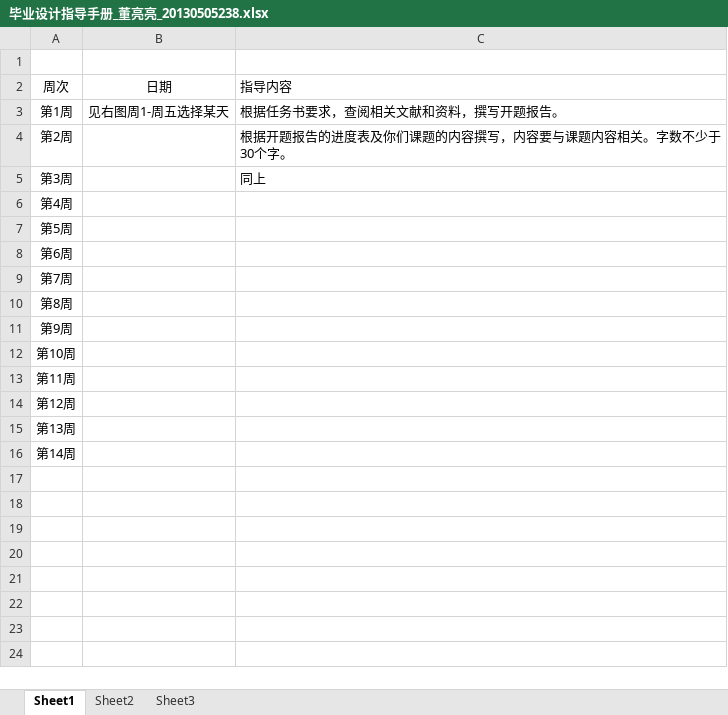
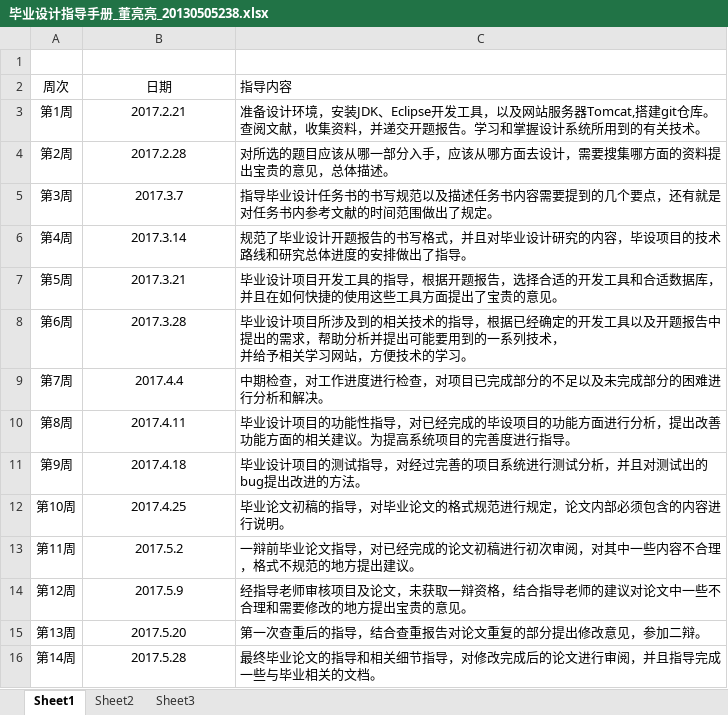
Before and after one commit to blackist/ar, an Excel workbook: ar-doc/毕设文档/毕业设计指导手册_董亮亮_20130505238.xlsx, sheet Sheet1, drawn as a sheet; values as stored, in another font and other column widths than the file's, no borders; charts and pictures not drawn; ↵ is a line break in a cell; the diff names each change by its address in the sheet, - before the commit and + after, or states it on an @@ line.

```diff
--- a/ar-doc/毕设文档/毕业设计指导手册_董亮亮_20130505238.xlsx (sheet Sheet1)
+++ b/ar-doc/毕设文档/毕业设计指导手册_董亮亮_20130505238.xlsx (sheet Sheet1)
-B3: 见右图周1-周五选择某天
+B3: 2017.2.21
-C3: 根据任务书要求，查阅相关文献和资料，撰写开题报告。
+C3: 准备设计环境，安装JDK、Eclipse开发工具，以及网站服务器Tomcat,搭建git仓库。查阅文献，收集资料，并递交开题报告。学习和掌握设计系统所用到的有关技术。
-B4: (empty)
+B4: 2017.2.28
-C4: 根据开题报告的进度表及你们课题的内容撰写，内容要与课题内容相关。字数不少于30个字。
+C4: 对所选的题目应该从哪一部分入手，应该从哪方面去设计，需要搜集哪方面的资料提出宝贵的意见，总体描述。
-B5: (empty)
+B5: 2017.3.7
-C5: 同上
+C5: 指导毕业设计任务书的书写规范以及描述任务书内容需要提到的几个要点，还有就是对任务书内参考文献的时间范围做出了规定。
-B6: (empty)
+B6: 2017.3.14
-C6: (empty)
+C6: 规范了毕业设计开题报告的书写格式，并且对毕业设计研究的内容，毕设项目的技术路线和研究总体进度的安排做出了指导。
-B7: (empty)
+B7: 2017.3.21
-C7: (empty)
+C7: 毕业设计项目开发工具的指导，根据开题报告，选择合适的开发工具和合适数据库，并且在如何快捷的使用这些工具方面提出了宝贵的意见。
-B8: (empty)
+B8: 2017.3.28
-C8: (empty)
+C8: 毕业设计项目所涉及到的相关技术的指导，根据已经确定的开发工具以及开题报告中提出的需求，帮助分析并提出可能要用到的一系列技术， ↵ 并给予相关学习网站，方便技术的学习。
-B9: (empty)
+B9: 2017.4.4
-C9: (empty)
+C9: 中期检查，对工作进度进行检查，对项目已完成部分的不足以及未完成部分的困难进行分析和解决。
-B10: (empty)
+B10: 2017.4.11
-C10: (empty)
+C10: 毕业设计项目的功能性指导，对已经完成的毕设项目的功能方面进行分析，提出改善功能方面的相关建议。为提高系统项目的完善度进行指导。
-B11: (empty)
+B11: 2017.4.18
-C11: (empty)
+C11: 毕业设计项目的测试指导，对经过完善的项目系统进行测试分析，并且对测试出的bug提出改进的方法。
-B12: (empty)
+B12: 2017.4.25
-C12: (empty)
+C12: 毕业论文初稿的指导，对毕业论文的格式规范进行规定，论文内部必须包含的内容进行说明。
-B13: (empty)
+B13: 2017.5.2
-C13: (empty)
+C13: 一辩前毕业论文指导，对已经完成的论文初稿进行初次审阅，对其中一些内容不合理，格式不规范的地方提出建议。
-B14: (empty)
+B14: 2017.5.9
-C14: (empty)
+C14: 经指导老师审核项目及论文，未获取一辩资格，结合指导老师的建议对论文中一些不合理和需要修改的地方提出宝贵的意见。
-B15: (empty)
+B15: 2017.5.20
-C15: (empty)
+C15: 第一次查重后的指导，结合查重报告对论文重复的部分提出修改意见，参加二辩。
-B16: (empty)
+B16: 2017.5.28
-C16: (empty)
+C16: 最终毕业论文的指导和相关细节指导，对修改完成后的论文进行审阅，并且指导完成一些与毕业相关的文档。
```
Also changed, not shown: charts or pictures, 2 other files.
